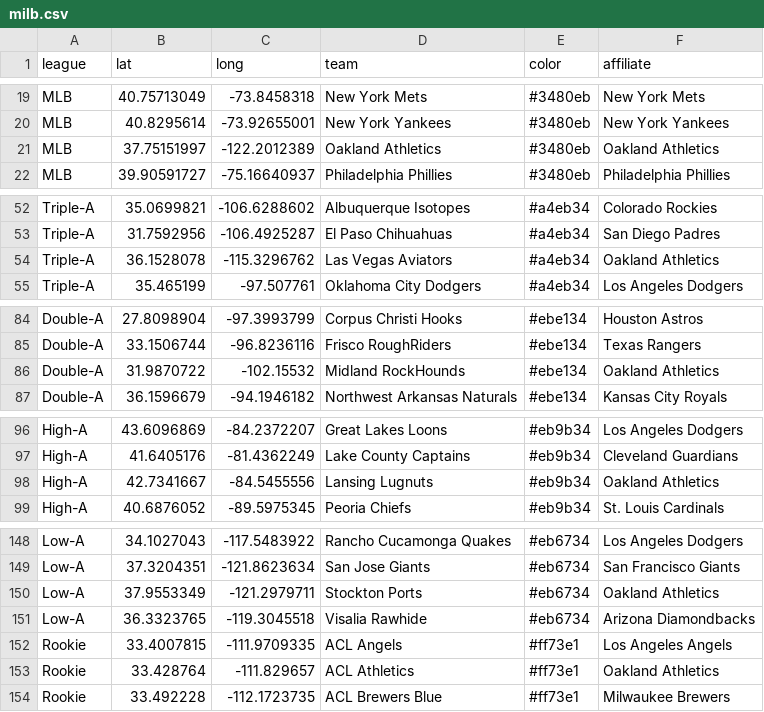
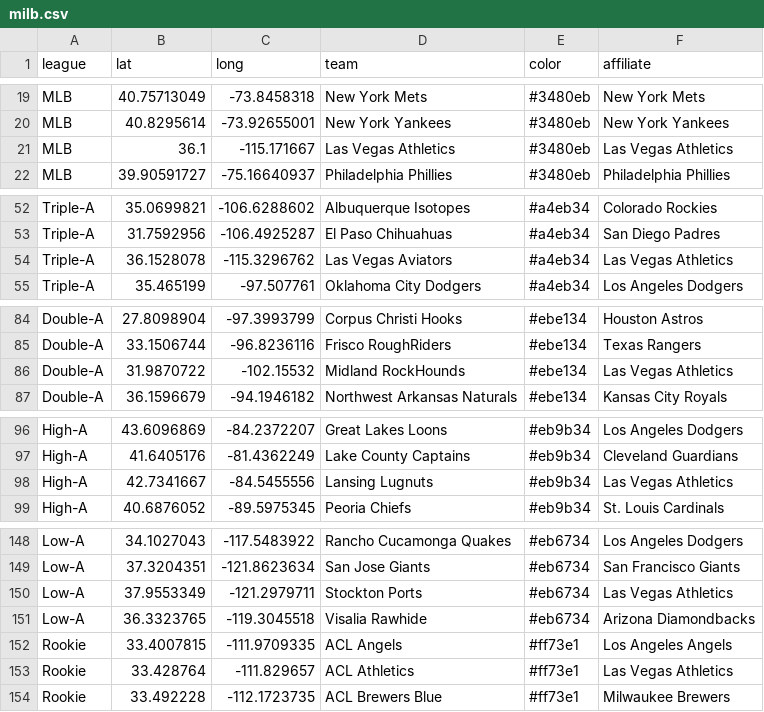
Before and after one commit to charcoalcharts/charcoalcharts.github.io, a CSV file: sports/milb.csv, drawn as a sheet; only a part is shown, gaps mark what is left out; the diff covers the shown part only.

Commit message:
Add files via upload

```diff
--- a/sports/milb.csv
+++ b/sports/milb.csv
@@ -20,3 +20,3 @@
 "MLB",40.8295614,-73.92655001,"New York Yankees","#3480eb","New York Yankees"
-"MLB",37.75151997,-122.2012389,"Oakland Athletics","#3480eb","Oakland Athletics"
+"MLB",36.1, -115.171667,"Las Vegas Athletics","#3480eb","Las Vegas Athletics"
 "MLB",39.90591727,-75.16640937,"Philadelphia Phillies","#3480eb","Philadelphia Phillies"
@@ -53,3 +53,3 @@
 "Triple-A",31.7592956,-106.4925287,"El Paso Chihuahuas","#a4eb34","San Diego Padres"
-"Triple-A",36.1528078,-115.3296762,"Las Vegas Aviators","#a4eb34","Oakland Athletics"
+"Triple-A",36.1528078,-115.3296762,"Las Vegas Aviators","#a4eb34","Las Vegas Athletics"
 "Triple-A",35.465199,-97.507761,"Oklahoma City Dodgers","#a4eb34","Los Angeles Dodgers"
@@ -85,3 +85,3 @@
 "Double-A",33.1506744,-96.8236116,"Frisco RoughRiders","#ebe134","Texas Rangers"
-"Double-A",31.9870722,-102.15532,"Midland RockHounds","#ebe134","Oakland Athletics"
+"Double-A",31.9870722,-102.15532,"Midland RockHounds","#ebe134","Las Vegas Athletics"
 "Double-A",36.1596679,-94.1946182,"Northwest Arkansas Naturals","#ebe134","Kansas City Royals"
@@ -97,3 +97,3 @@
 "High-A",41.6405176,-81.4362249,"Lake County Captains","#eb9b34","Cleveland Guardians"
-"High-A",42.7341667,-84.5455556,"Lansing Lugnuts","#eb9b34","Oakland Athletics"
+"High-A",42.7341667,-84.5455556,"Lansing Lugnuts","#eb9b34","Las Vegas Athletics"
 "High-A",40.6876052,-89.5975345,"Peoria Chiefs","#eb9b34","St. Louis Cardinals"
@@ -149,6 +149,6 @@
 "Low-A",37.3204351,-121.8623634,"San Jose Giants","#eb6734","San Francisco Giants"
-"Low-A",37.9553349,-121.2979711,"Stockton Ports","#eb6734","Oakland Athletics"
+"Low-A",37.9553349,-121.2979711,"Stockton Ports","#eb6734","Las Vegas Athletics"
 "Low-A",36.3323765,-119.3045518,"Visalia Rawhide","#eb6734","Arizona Diamondbacks"
 "Rookie",33.4007815,-111.9709335,"ACL Angels","#ff73e1","Los Angeles Angels"
-"Rookie",33.428764,-111.829657,"ACL Athletics","#ff73e1","Oakland Athletics"
+"Rookie",33.428764,-111.829657,"ACL Athletics","#ff73e1","Las Vegas Athletics"
 "Rookie",33.492228,-112.1723735,"ACL Brewers Blue","#ff73e1","Milwaukee Brewers"
```
Also changed, not shown: 1 edited cell elsewhere in this file.
